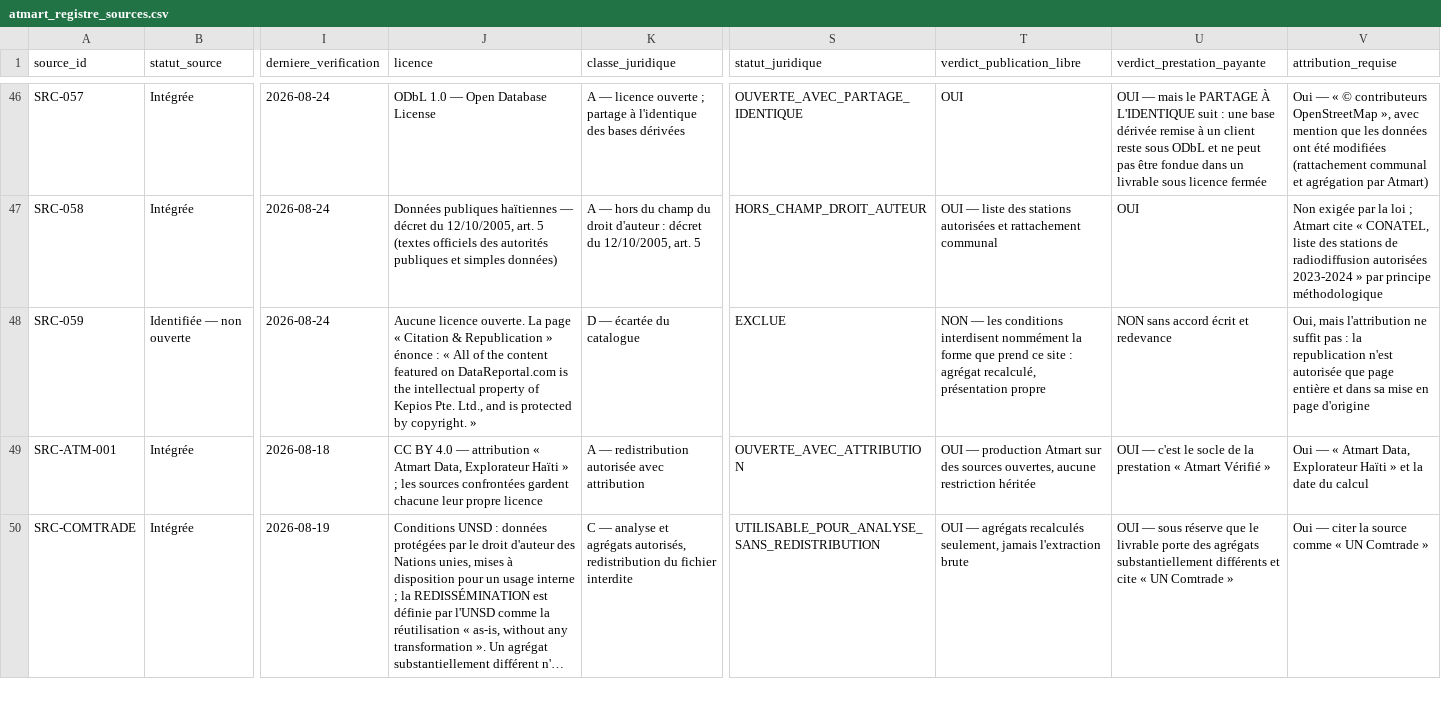
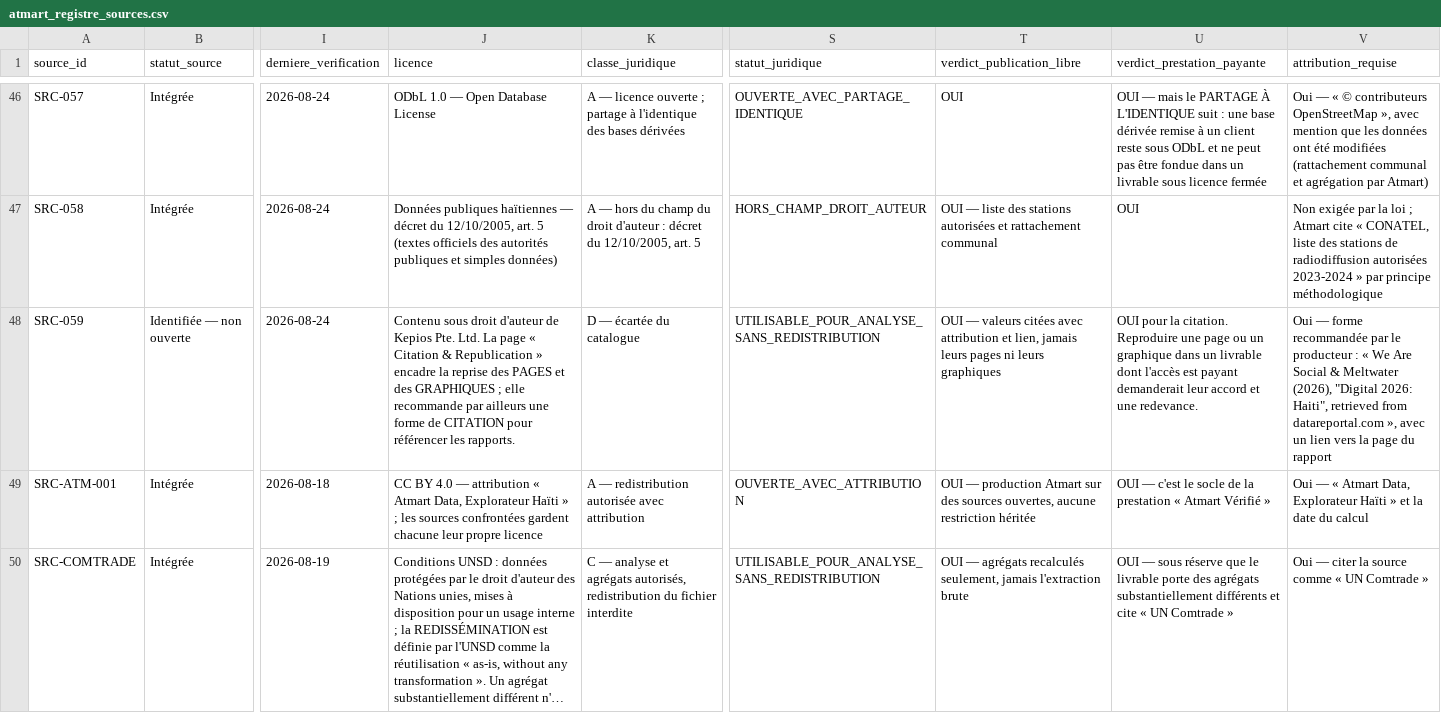
Before and after one commit to jwmyril/atmart-site, a CSV file: data/atmart_registre_sources.csv, drawn as a sheet; only a part is shown, gaps mark what is left out; long unchanged cells end in …; the diff names each change by its address in the sheet, - before the commit and + after, or states it on an @@ line.

```diff
--- a/data/atmart_registre_sources.csv
+++ b/data/atmart_registre_sources.csv
-J48 (licence): Aucune licence ouverte. La page « Citation & Republication » énonce : « All of the content featured on DataReportal.com is the intellectual property of Kepios Pte. Ltd., and is protected by copyright. »
+J48 (licence): Contenu sous droit d'auteur de Kepios Pte. Ltd. La page « Citation & Republication » encadre la reprise des PAGES et des GRAPHIQUES ; elle recommande par ailleurs une forme de CITATION pour référencer les rapports.
-S48 (statut_juridique): EXCLUE
+S48 (statut_juridique): UTILISABLE_POUR_ANALYSE_SANS_REDISTRIBUTION
-T48 (verdict_publication_libre): NON — les conditions interdisent nommément la forme que prend ce site : agrégat recalculé, présentation propre
+T48 (verdict_publication_libre): OUI — valeurs citées avec attribution et lien, jamais leurs pages ni leurs graphiques
-U48 (verdict_prestation_payante): NON sans accord écrit et redevance
+U48 (verdict_prestation_payante): OUI pour la citation. Reproduire une page ou un graphique dans un livrable dont l'accès est payant demanderait leur accord et une redevance.
-V48 (attribution_requise): Oui, mais l'attribution ne suffit pas : la republication n'est autorisée que page entière et dans sa mise en page d'origine
+V48 (attribution_requise): Oui — forme recommandée par le producteur : « We Are Social & Meltwater (2026), "Digital 2026: Haiti", retrieved from datareportal.com », avec un lien vers la page du rapport
```
Also changed, not shown: data/atmart_licences_donnees_HT.csv, 6 other files.
